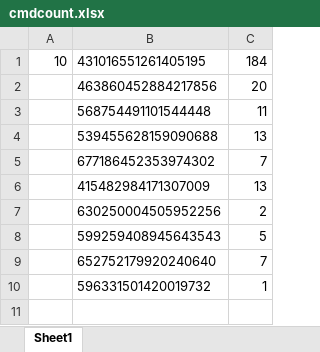
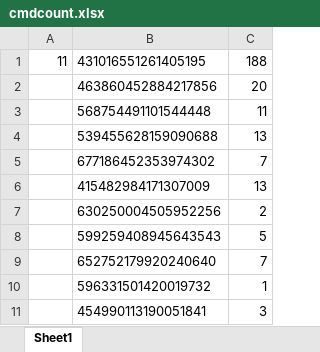
Before and after one commit to Yuuzi261/GoldOrange-bot, an Excel workbook: cmdcount.xlsx, sheet Sheet1, drawn as a sheet; values as stored, in another font and other column widths than the file's, no borders; the diff names each change by its address in the sheet, - before the commit and + after, or states it on an @@ line.

```diff
--- a/cmdcount.xlsx (sheet Sheet1)
+++ b/cmdcount.xlsx (sheet Sheet1)
-A1: 10
+A1: 11
-C1: 184
+C1: 188
+row 11:  | 454990113190051841 | 3
```
Also changed, not shown: item.xlsx, 1 other file.
